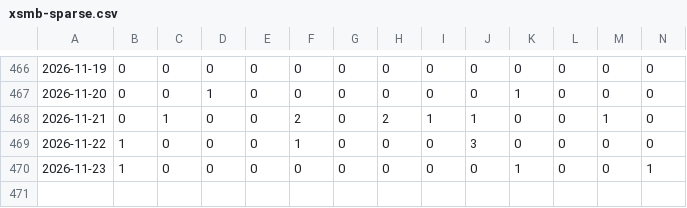
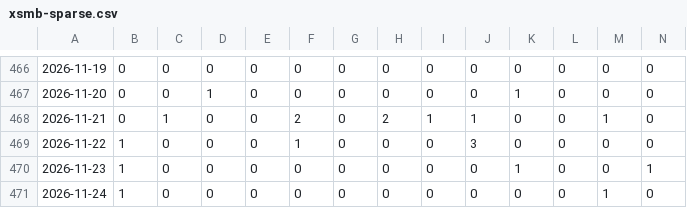
Before and after one commit to aloha123890/vietnam-lottery, a CSV file: data/xsmb-sparse.csv, drawn as a sheet; only a part is shown, gaps mark what is left out; rows hold the shown columns only; the diff names each change by its address in the sheet, - before the commit and + after, or states it on an @@ line.

```diff
--- a/data/xsmb-sparse.csv
+++ b/data/xsmb-sparse.csv
+row 471: 2026-11-24 | 1 | 0 | 0 | 0 | 0 | 0 | 0 | 0 | 0 | 0 | 0 | 1 | 0
```
Also changed, not shown: data/xsmb-2-digits.csv, data/xsmb.csv, 8 other files.
